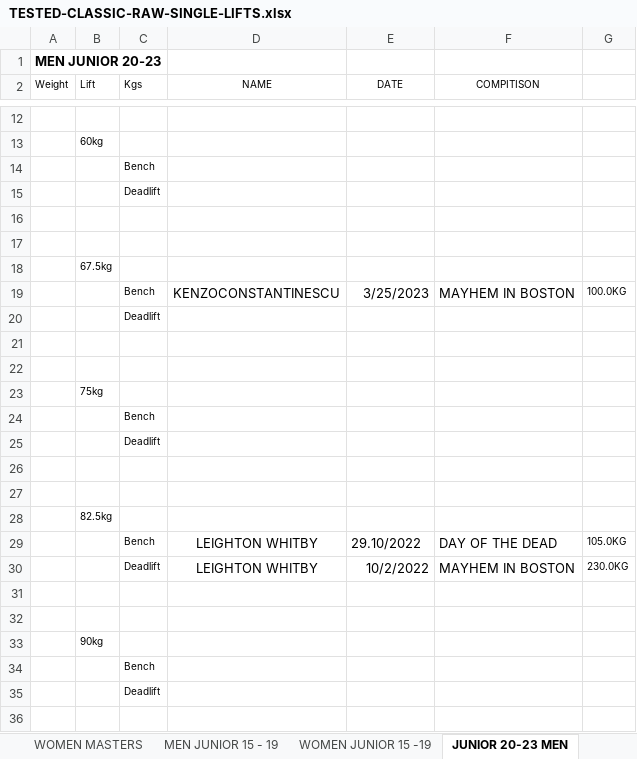
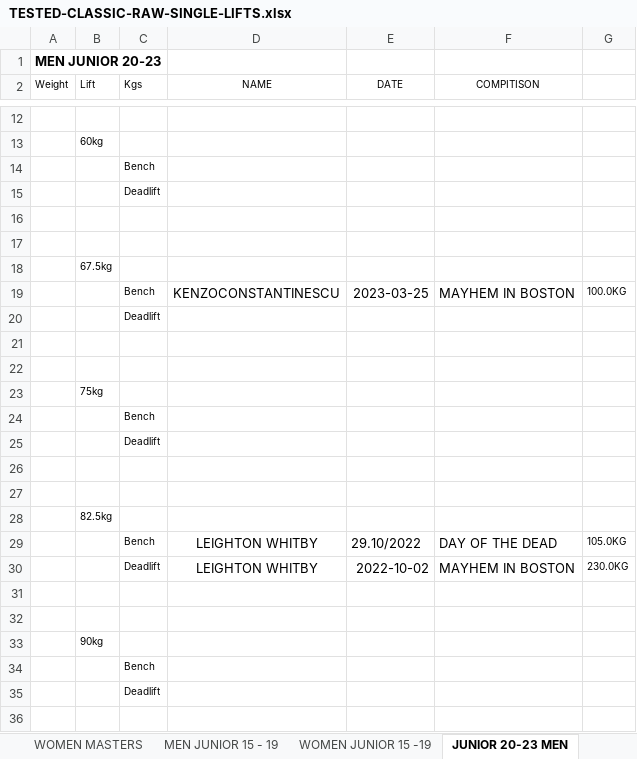
Before and after one commit to iamscottfreeman/bplf.co.uk, an Excel workbook: public/downloads/results/2024/british/TESTED-CLASSIC-RAW-SINGLE-LIFTS.xlsx, sheet JUNIOR 20-23 MEN, drawn as a sheet; only a part is shown, gaps mark what is left out; values as stored, in another font and other column widths than the file's, no borders; the diff names each change by its address in the sheet, - before the commit and + after, or states it on an @@ line.

```diff
--- a/public/downloads/results/2024/british/TESTED-CLASSIC-RAW-SINGLE-LIFTS.xlsx (sheet JUNIOR 20-23 MEN)
+++ b/public/downloads/results/2024/british/TESTED-CLASSIC-RAW-SINGLE-LIFTS.xlsx (sheet JUNIOR 20-23 MEN)
-E19 (DATE): 3/25/2023
+E19 (DATE): 2023-03-25
-E30 (DATE): 10/2/2022
+E30 (DATE): 2022-10-02
```
Also changed, not shown: public/downloads/results/2024/british/NON-TESTED-FP-CLASSIC-RAW.xlsx, public/downloads/results/2024/british/TESTED-FP-CLASSIC-RAW.xlsx, 8 other files.
